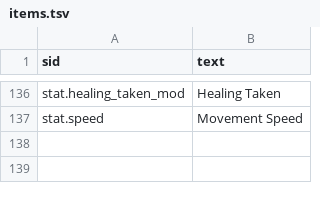
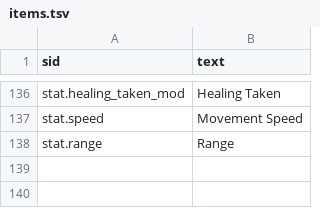
Before and after one commit to CrashDown963/Worldshift, a TSV file: data/texts/en/items.tsv, drawn as a sheet; only a part is shown, gaps mark what is left out.

Commit message:
added speed and range as a stat increaseable from items to all units

```diff
--- a/data/texts/en/items.tsv
+++ b/data/texts/en/items.tsv
@@ -137,2 +137,3 @@ stat.healing_taken_mod	Healing Taken
 stat.speed	Movement Speed
+stat.range	Range
 
```
Also changed, not shown: 27 other files.
